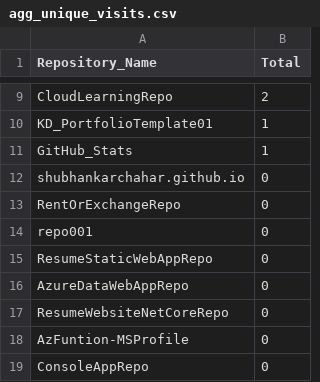
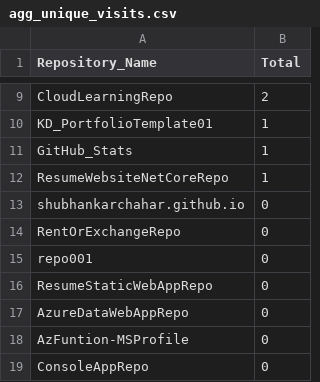
Before and after one commit to kuldeep-in/github-stats, a CSV file: Aggregated_Metric_Data/agg_unique_visits.csv, drawn as a sheet; only a part is shown, gaps mark what is left out; removed rows and columns are numbered as before the commit, all else as after; the diff names each change by its address in the sheet, - before the commit and + after, or states it on an @@ line.

```diff
--- a/Aggregated_Metric_Data/agg_unique_visits.csv
+++ b/Aggregated_Metric_Data/agg_unique_visits.csv
+row 12: ResumeWebsiteNetCoreRepo | 1
-row 17: ResumeWebsiteNetCoreRepo | 0
```
Also changed, not shown: Aggregated_Metric_Data/agg_views.csv, Metric_Data/unique_visits.csv, 1 other file.
